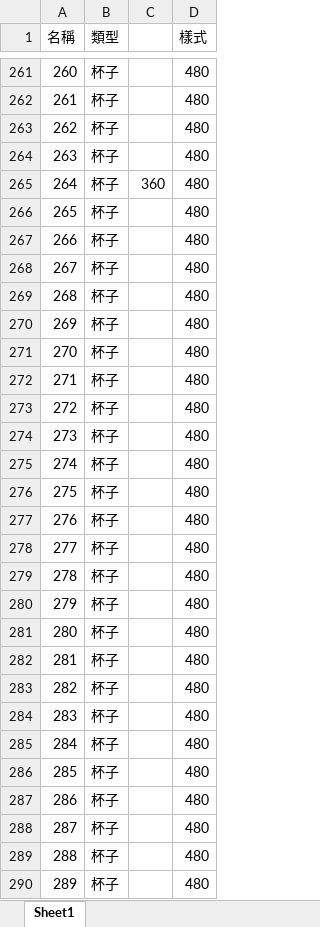
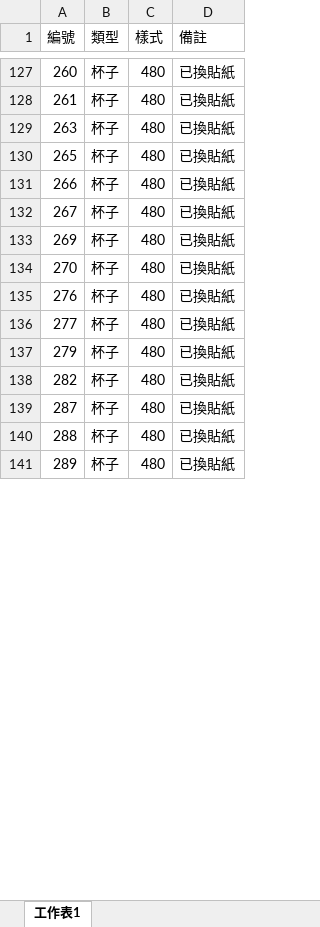
Before and after one commit to LastLongerProject/GoodToGo_Takeout, an Excel workbook: storage/files/container_type.xlsx, sheet 工作表1, drawn as a sheet; only a part is shown, gaps mark what is left out; values as stored, in another font and other column widths than the file's, no cell formats; removed rows and columns are numbered as before the commit, all else as after; the diff covers the shown part only; the diff names each change by its address in the sheet, - before the commit and + after, or states it on an @@ line.

```diff
--- a/storage/files/container_type.xlsx (sheet 工作表1)
+++ b/storage/files/container_type.xlsx (sheet 工作表1)
-sheet tab: Sheet1
+sheet tab: 工作表1
-column C, empty
+column D (備註), rows 127-141: all 已換貼紙
-A1: 名稱
+A1: 編號
-row 263: 262 | 杯子 |  | 480
-row 265: 264 | 杯子 | 360 | 480
-row 269: 268 | 杯子 |  | 480
-row 272: 271 | 杯子 |  | 480
-row 273: 272 | 杯子 |  | 480
-row 274: 273 | 杯子 |  | 480
-row 275: 274 | 杯子 |  | 480
-row 276: 275 | 杯子 |  | 480
-row 279: 278 | 杯子 |  | 480
-row 281: 280 | 杯子 |  | 480
-row 282: 281 | 杯子 |  | 480
-row 284: 283 | 杯子 |  | 480
-row 285: 284 | 杯子 |  | 480
-row 286: 285 | 杯子 |  | 480
-row 287: 286 | 杯子 |  | 480
```
Also changed, not shown: 118 added rows and 313 removed rows elsewhere in this sheet, cell formats.
